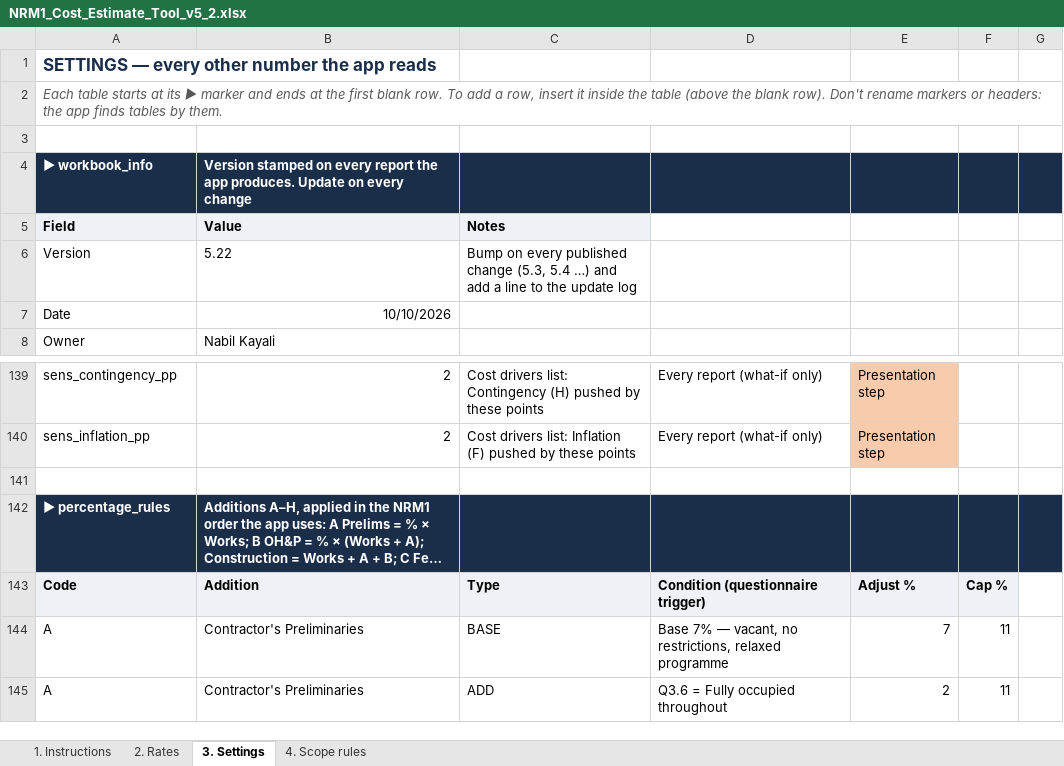
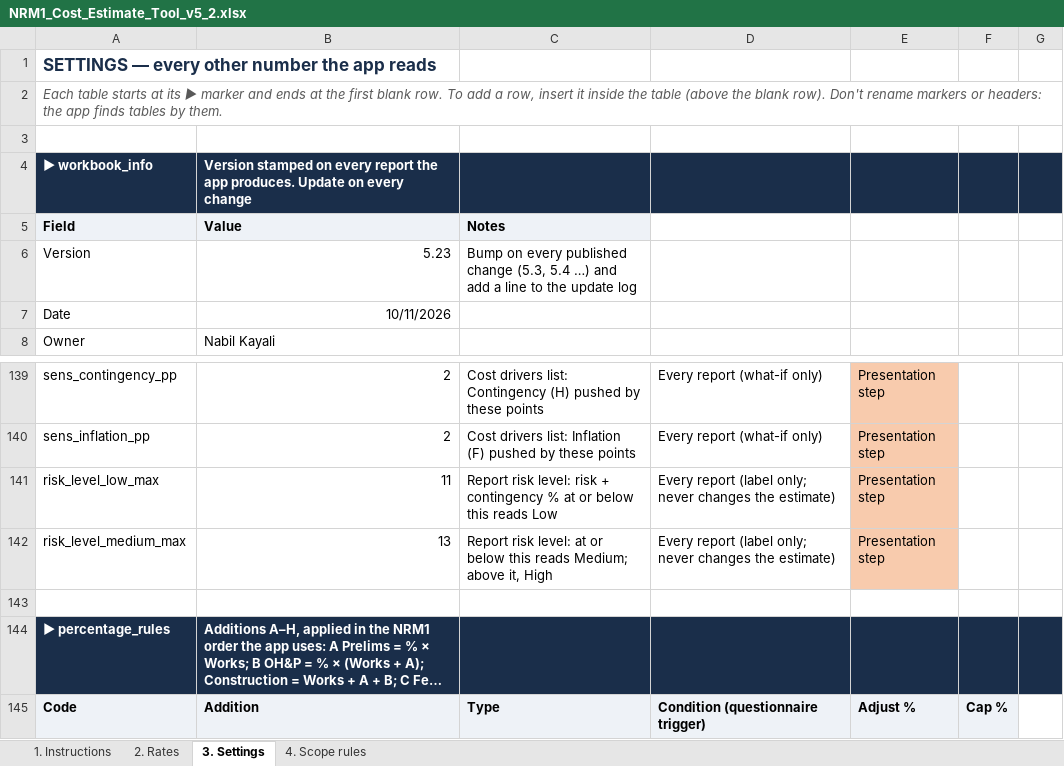
Before and after one commit to MNKayali/estates-ai-tool, an Excel workbook: NRM1_Cost_Estimate_Tool_v5_2.xlsx, sheet 3. Settings, drawn as a sheet; only a part is shown, gaps mark what is left out; the shorter side is filled out with more unchanged rows; long unchanged cells end in …; values as stored, in another font and other column widths than the file's, no borders; the diff names each change by its address in the sheet, - before the commit and + after, or states it on an @@ line.

```diff
--- a/NRM1_Cost_Estimate_Tool_v5_2.xlsx (sheet 3. Settings)
+++ b/NRM1_Cost_Estimate_Tool_v5_2.xlsx (sheet 3. Settings)
-B6 (Value): 5.22
+B6 (Value): 5.23
-B7 (Value): 10/10/2026
+B7 (Value): 10/11/2026
+row 141: risk_level_low_max | 11 | Report risk level: risk + contingency % at or below this reads Low | Every report (label only; never changes the estimate) | Presentation step
+row 142: risk_level_medium_max | 13 | Report risk level: at or below this reads Medium; above it, High | Every report (label only; never changes the estimate) | Presentation step
```
Also changed, not shown: sheet 1. Instructions, 7 other files.
